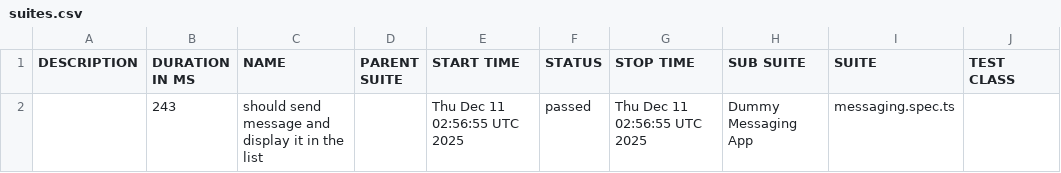
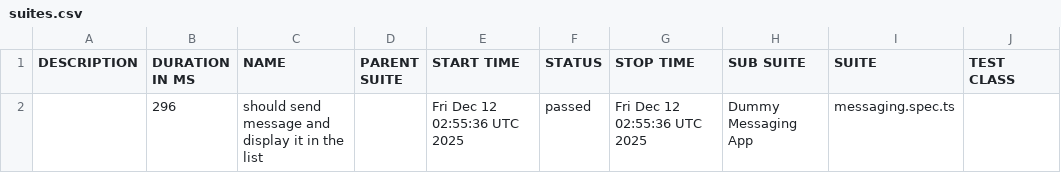
Before and after one commit to axelforce/dummyMessage, a CSV file: data/suites.csv, drawn as a sheet; only a part is shown; the diff names each change by its address in the sheet, - before the commit and + after, or states it on an @@ line.

```diff
--- a/data/suites.csv
+++ b/data/suites.csv
-B2 (DURATION IN MS): 243
+B2 (DURATION IN MS): 296
-E2 (START TIME): Thu Dec 11 02:56:55 UTC 2025
+E2 (START TIME): Fri Dec 12 02:55:36 UTC 2025
-G2 (STOP TIME): Thu Dec 11 02:56:55 UTC 2025
+G2 (STOP TIME): Fri Dec 12 02:55:36 UTC 2025
```
Also changed, not shown: 16 other files.
